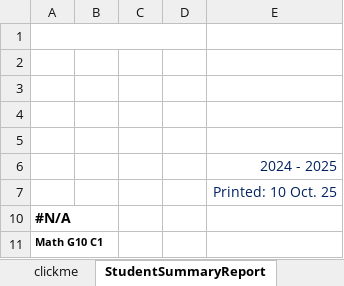
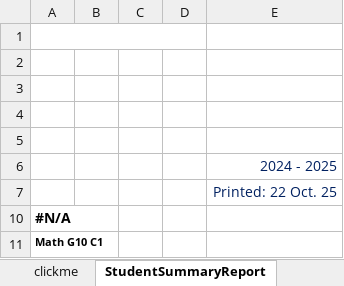
Before and after one commit to aintnece/XDFZ, an Excel workbook: Headteacher Works/Grading book - G10 - C1 - Math - Shi.xlsm, sheet StudentSummaryReport, drawn as a sheet; only a part is shown; values as stored, in another font and other column widths than the file's, no borders; charts and pictures not drawn; the diff names each change by its address in the sheet, - before the commit and + after, or states it on an @@ line.

```diff
--- a/Headteacher Works/Grading book - G10 - C1 - Math - Shi.xlsm (sheet StudentSummaryReport)
+++ b/Headteacher Works/Grading book - G10 - C1 - Math - Shi.xlsm (sheet StudentSummaryReport)
-E7: Printed: 10 Oct. 25
+E7: Printed: 22 Oct. 25
```
Also changed, not shown: sheet Grade book, charts or pictures, Headteacher Works/Grading book - G10 - C2 - Math - Shi.xlsm, Homeworks/G2028A2_TL_2025秋.xlsx, 37 other files.
